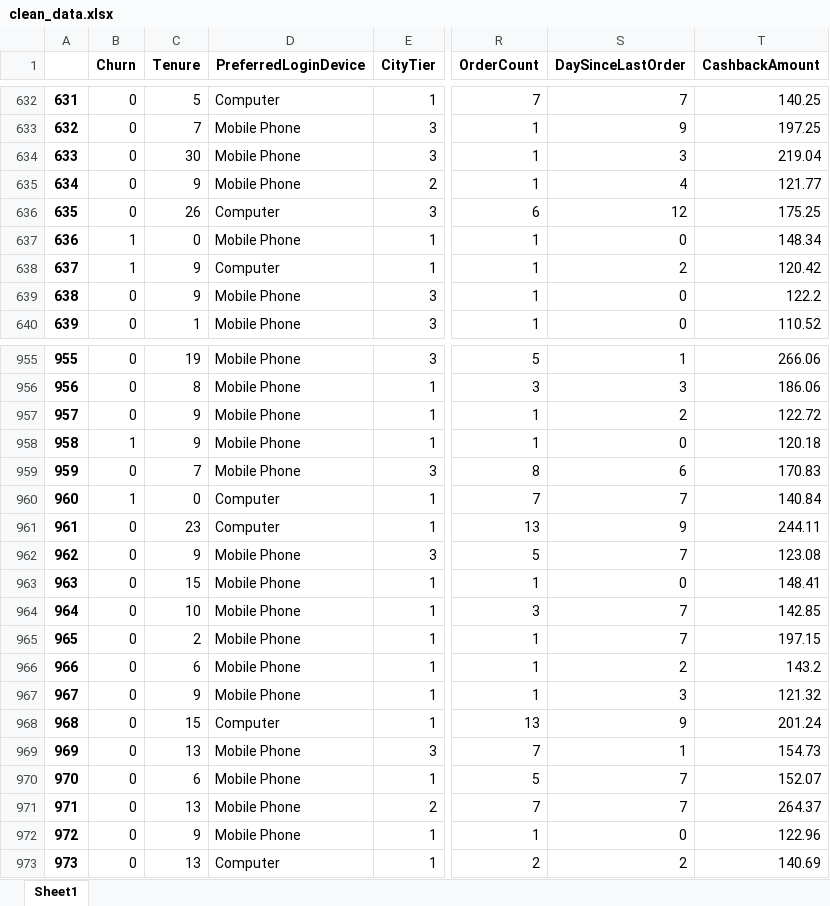
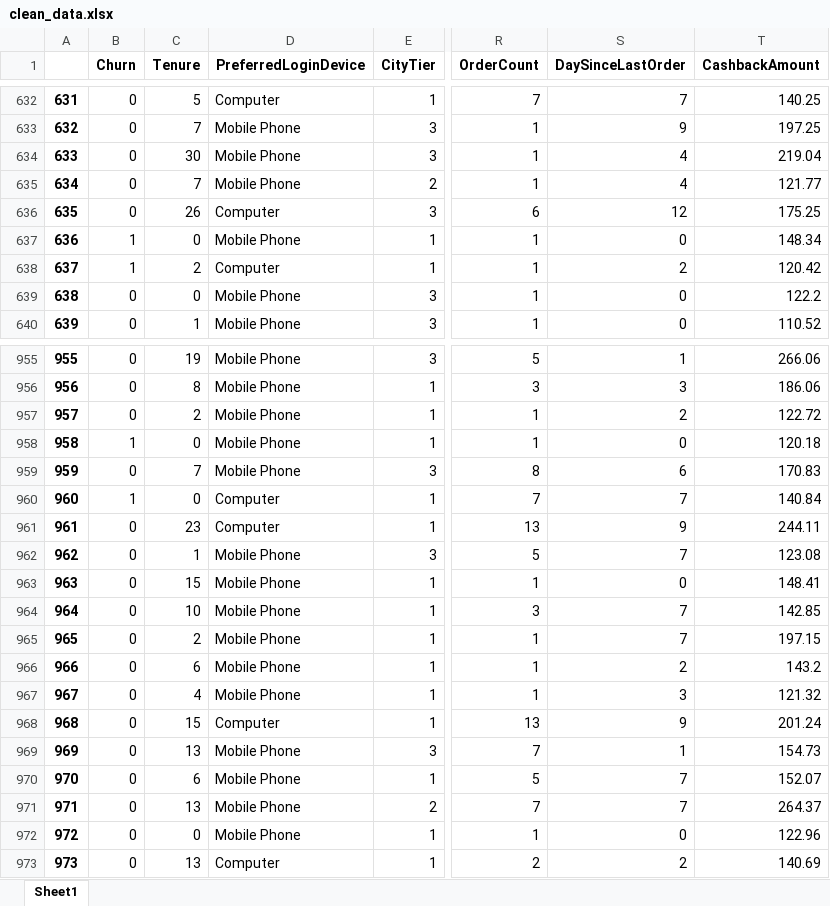
Before and after one commit to PurwadhikaDev/RhoGroup_DTI_02_FinalProject, an Excel workbook: clean_data.xlsx, sheet Sheet1, drawn as a sheet; only a part is shown, gaps mark what is left out; values as stored, in another font and other column widths than the file's, no borders; the diff covers the shown part only; the diff names each change by its address in the sheet, - before the commit and + after, or states it on an @@ line.

```diff
--- a/clean_data.xlsx (sheet Sheet1)
+++ b/clean_data.xlsx (sheet Sheet1)
-S634 (DaySinceLastOrder): 3
+S634 (DaySinceLastOrder): 4
-C635 (Tenure): 9
+C635 (Tenure): 7
-C638 (Tenure): 9
+C638 (Tenure): 2
-C639 (Tenure): 9
+C639 (Tenure): 0
-C957 (Tenure): 9
+C957 (Tenure): 2
-C958 (Tenure): 9
+C958 (Tenure): 0
-C962 (Tenure): 9
+C962 (Tenure): 1
-C967 (Tenure): 9
+C967 (Tenure): 4
-C972 (Tenure): 9
+C972 (Tenure): 0
```
Also changed, not shown: 489 edited cells elsewhere in this sheet.
